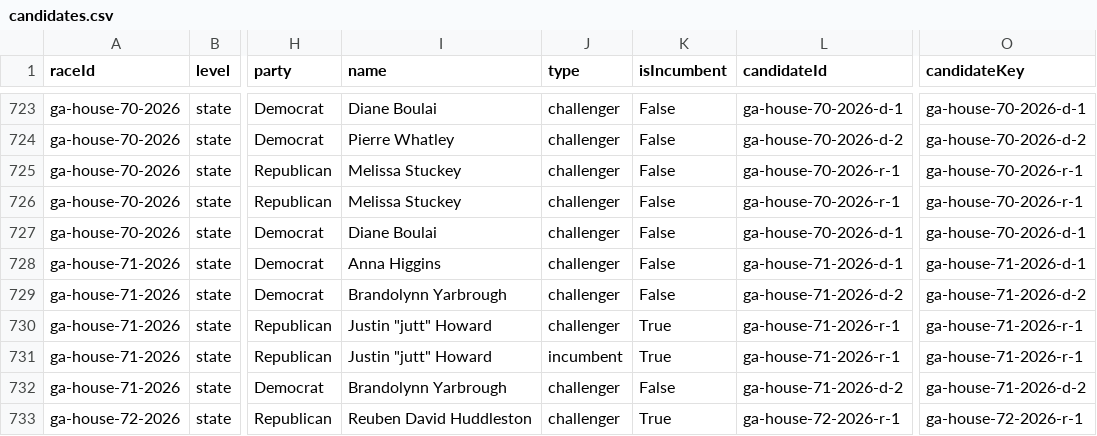
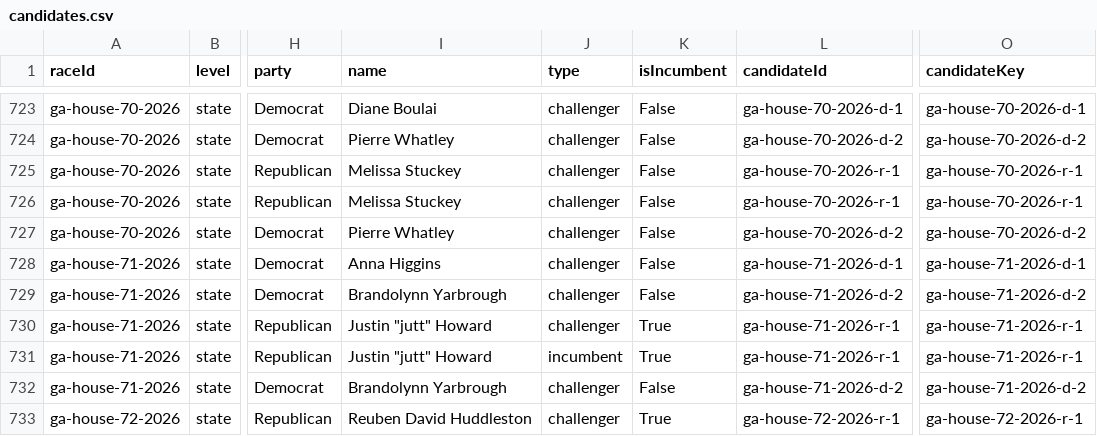
Before and after one commit to Votega/ga-races-elections, a CSV file: races/2026/candidates.csv, drawn as a sheet; only a part is shown, gaps mark what is left out; the diff names each change by its address in the sheet, - before the commit and + after, or states it on an @@ line.

```diff
--- a/races/2026/candidates.csv
+++ b/races/2026/candidates.csv
-I727 (name): Diane Boulai
+I727 (name): Pierre Whatley
-L727 (candidateId): ga-house-70-2026-d-1
+L727 (candidateId): ga-house-70-2026-d-2
-O727 (candidateKey): ga-house-70-2026-d-1
+O727 (candidateKey): ga-house-70-2026-d-2
```
Also changed, not shown: 1 other file.
